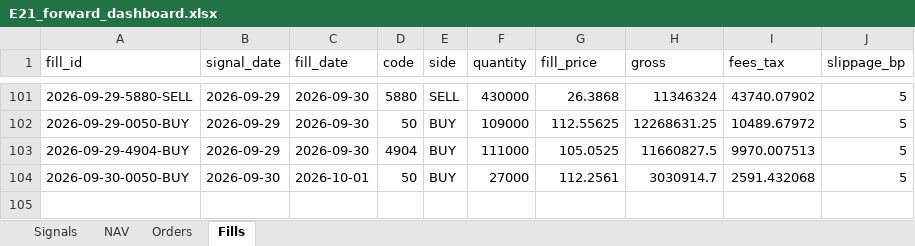
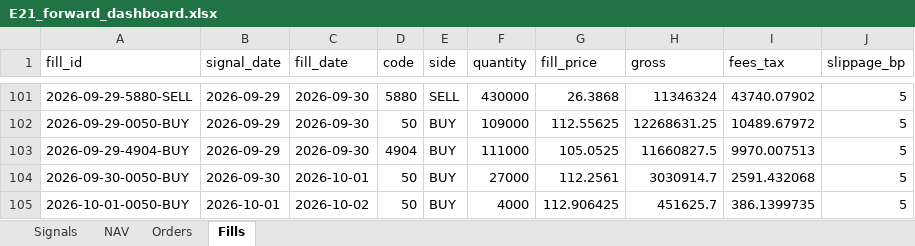
Before and after one commit to megasoma12002/v412d-data-bridge, an Excel workbook: forward/e21/E21_forward_dashboard.xlsx, sheet Fills, drawn as a sheet; only a part is shown, gaps mark what is left out; values as stored, in another font and other column widths than the file's, no borders; the diff names each change by its address in the sheet, - before the commit and + after, or states it on an @@ line.

```diff
--- a/forward/e21/E21_forward_dashboard.xlsx (sheet Fills)
+++ b/forward/e21/E21_forward_dashboard.xlsx (sheet Fills)
+row 105: 2026-10-01-0050-BUY | 2026-10-01 | 2026-10-02 | 50 | BUY | 4000 | 112.906425 | 451625.7 | 386.1399735 | 5
```
Also changed, not shown: sheet Signals, sheet NAV, sheet Orders, 54 other files.
